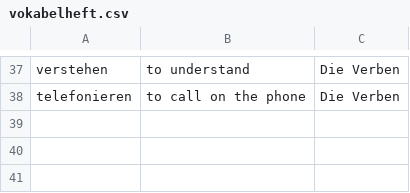
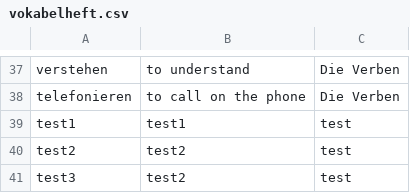
Before and after one commit to vfonsecad/upsilon-content, a CSV file: vokabelheft.csv, drawn as a sheet; only a part is shown, gaps mark what is left out; the diff names each change by its address in the sheet, - before the commit and + after, or states it on an @@ line.

Commit message:
adding a test

```diff
--- a/vokabelheft.csv
+++ b/vokabelheft.csv
+row 39: test1 | test1 | test
+row 40: test2 | test2 | test
+row 41: test3 | test2 | test
```
